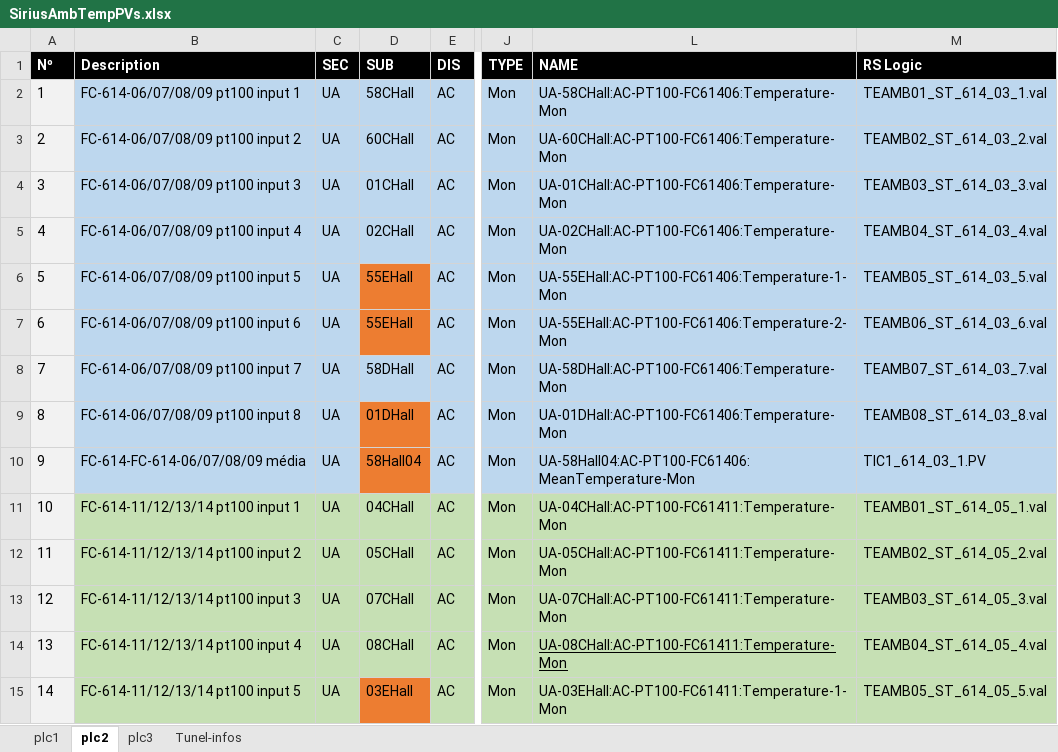
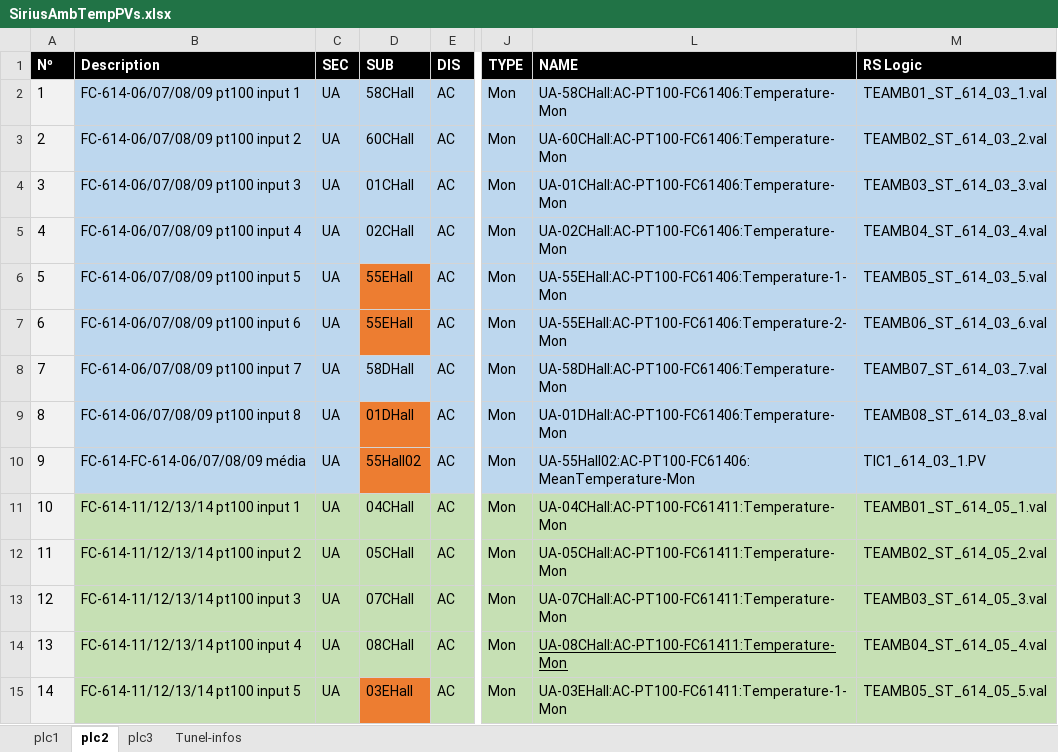
Before and after one commit to lnls-sirius/etherip-ioc, an Excel workbook: etc/SiriusAmbTempPVs.xlsx, sheet plc2, drawn as a sheet; only a part is shown, gaps mark what is left out; values as stored, in another font and other column widths than the file's, no borders; the diff names each change by its address in the sheet, - before the commit and + after, or states it on an @@ line.

Commit message:
fix pv names

```diff
--- a/etc/SiriusAmbTempPVs.xlsx (sheet plc2)
+++ b/etc/SiriusAmbTempPVs.xlsx (sheet plc2)
-D10 (SUB): 58Hall04
+D10 (SUB): 55Hall02
-L10 (NAME): UA-58Hall04:AC-PT100-FC61406:MeanTemperature-Mon
+L10 (NAME): UA-55Hall02:AC-PT100-FC61406:MeanTemperature-Mon
```
Also changed, not shown: 3 other files.
